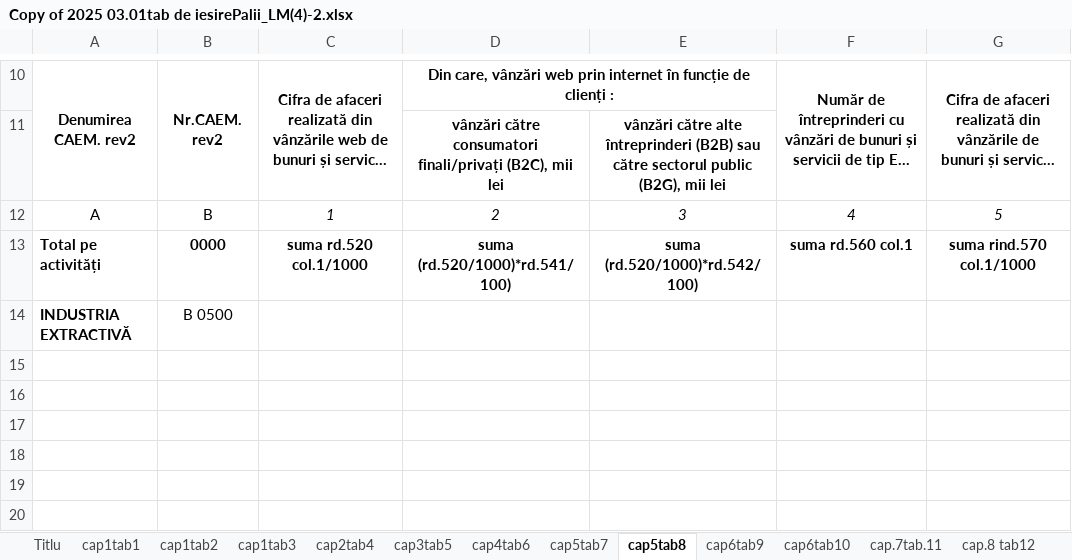
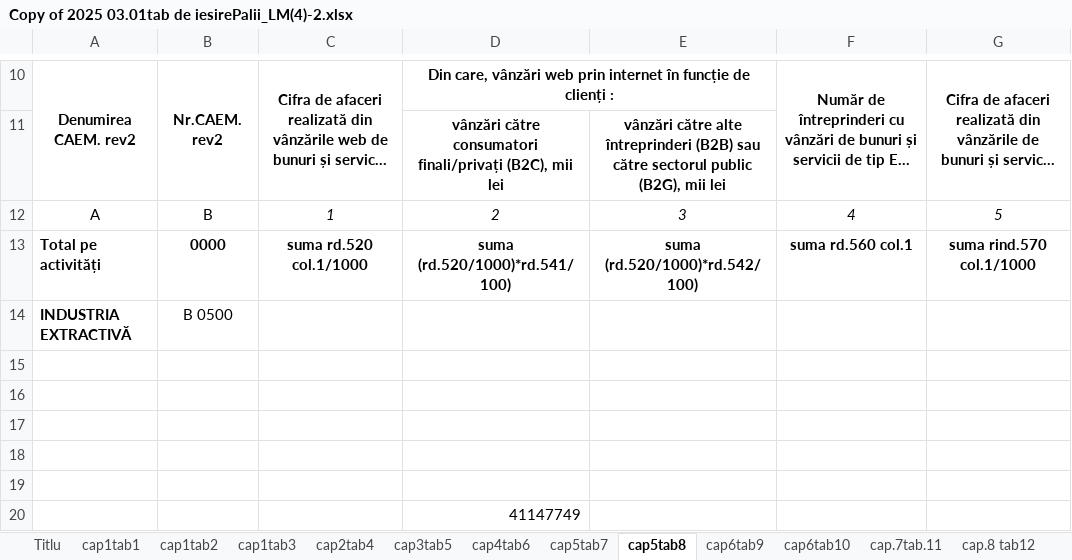
Before and after one commit to androidacvtivity/1-TIC, an Excel workbook: 2025/tabele de iesire/Copy of 2025 03.01tab de iesirePalii_LM(4)-2.xlsx, sheet cap5tab8, drawn as a sheet; only a part is shown, gaps mark what is left out; long unchanged cells end in …; values as stored, in another font and other column widths than the file's, no borders; the diff names each change by its address in the sheet, - before the commit and + after, or states it on an @@ line.

```diff
--- a/2025/tabele de iesire/Copy of 2025 03.01tab de iesirePalii_LM(4)-2.xlsx (sheet cap5tab8)
+++ b/2025/tabele de iesire/Copy of 2025 03.01tab de iesirePalii_LM(4)-2.xlsx (sheet cap5tab8)
+row 15: (empty)
+row 16: (empty)
+row 17: (empty)
+row 18: (empty)
+row 19: (empty)
+row 20:  |  |  | 41147749
```
Also changed, not shown: 20 other files.
